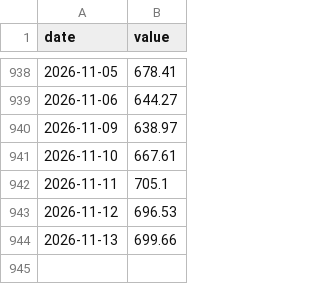
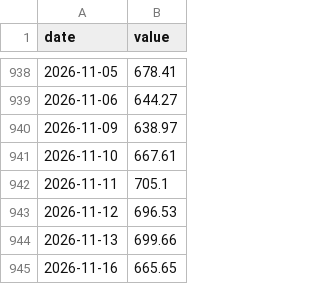
Before and after one commit to Alpha-Crew-Labs/Valkyrie-Odin, a CSV file: prototype/valkyrie-v4/data/00_RAW/kosdaq.csv, drawn as a sheet; only a part is shown, gaps mark what is left out.

```diff
--- a/prototype/valkyrie-v4/data/00_RAW/kosdaq.csv
+++ b/prototype/valkyrie-v4/data/00_RAW/kosdaq.csv
@@ -944 +944,2 @@ date,value
 2026-11-13,699.66
+2026-11-16,665.65
```
Also changed, not shown: prototype/valkyrie-v4/data/00_RAW/bok_rate.csv, prototype/valkyrie-v4/data/00_RAW/corp_aa3.csv, 6 other files.
